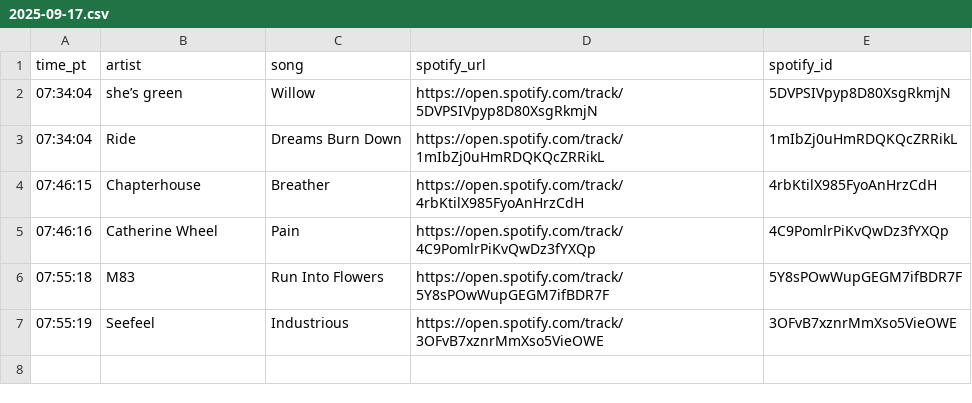
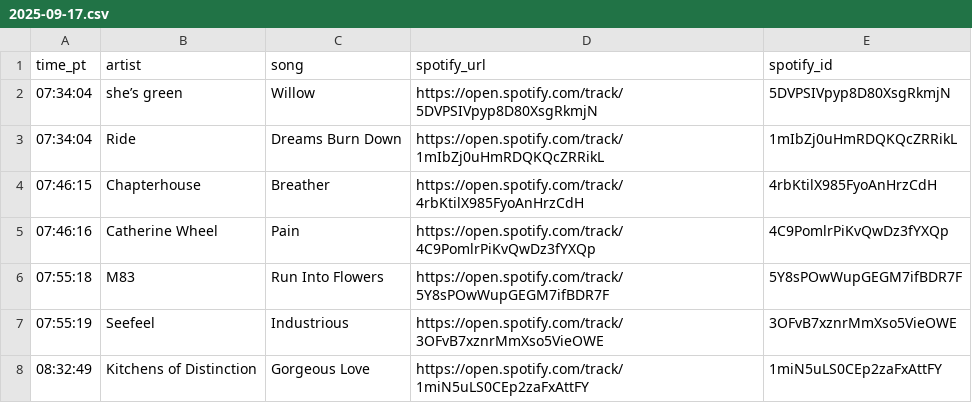
Before and after one commit to dsundt/kexp-john-playlist, a CSV file: data/daily/2025-09-17.csv, drawn as a sheet.

```diff
--- a/data/daily/2025-09-17.csv
+++ b/data/daily/2025-09-17.csv
@@ -7 +7,2 @@ time_pt,artist,song,spotify_url,spotify_id
 07:55:19,Seefeel,Industrious,https://open.spotify.com/track/3OFvB7xznrMmXso5VieOWE,3OFvB7xznrMmXso5VieOWE
+08:32:49,Kitchens of Distinction,Gorgeous Love,https://open.spotify.com/track/1miN5uLS0CEp2zaFxAttFY,1miN5uLS0CEp2zaFxAttFY
```
Also changed, not shown: 2 other files.
